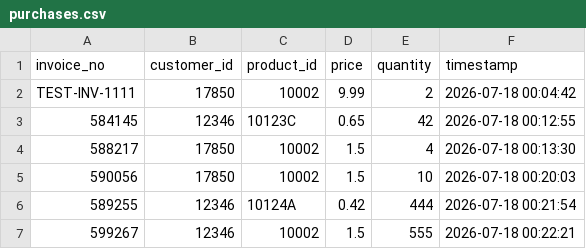
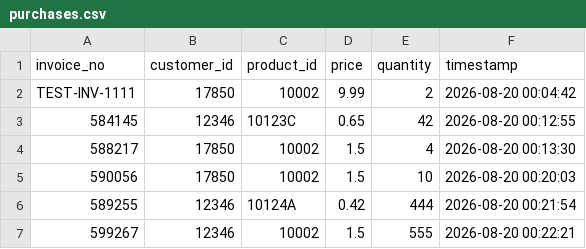
Before and after one commit to devhasanalmamun/capstone, a CSV file: purchases.csv, drawn as a sheet.

```diff
--- a/purchases.csv
+++ b/purchases.csv
@@ -1,7 +1,7 @@
 invoice_no,customer_id,product_id,price,quantity,timestamp
-TEST-INV-1111,17850,10002,9.99,2,2026-07-18 00:04:42
-584145,12346,10123C,0.65,42,2026-07-18 00:12:55
-588217,17850,10002,1.5,4,2026-07-18 00:13:30
-590056,17850,10002,1.5,10,2026-07-18 00:20:03
-589255,12346,10124A,0.42,444,2026-07-18 00:21:54
-599267,12346,10002,1.5,555,2026-07-18 00:22:21
+TEST-INV-1111,17850,10002,9.99,2,2026-08-20 00:04:42
+584145,12346,10123C,0.65,42,2026-08-20 00:12:55
+588217,17850,10002,1.5,4,2026-08-20 00:13:30
+590056,17850,10002,1.5,10,2026-08-20 00:20:03
+589255,12346,10124A,0.42,444,2026-08-20 00:21:54
+599267,12346,10002,1.5,555,2026-08-20 00:22:21
```
